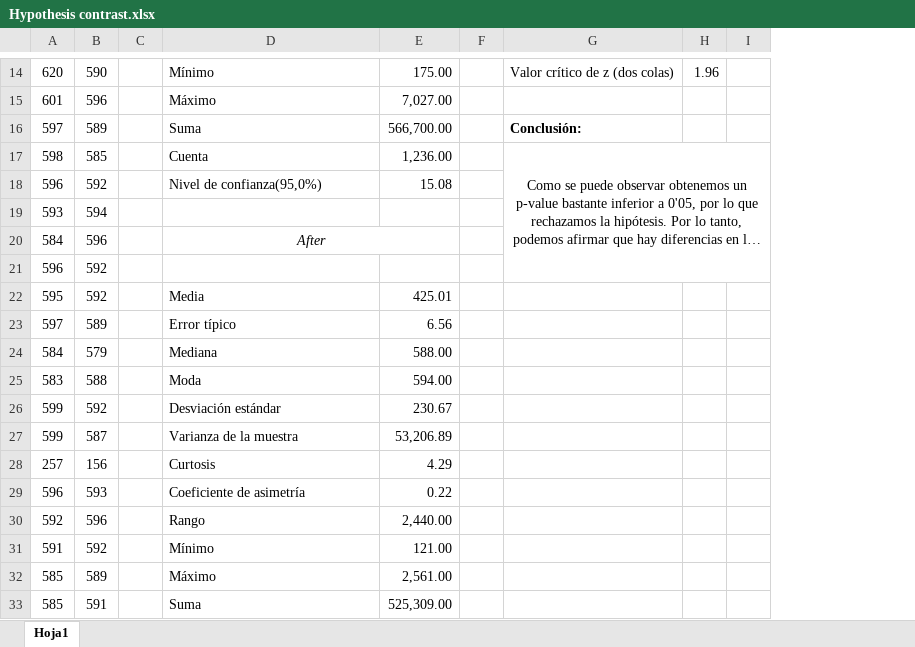
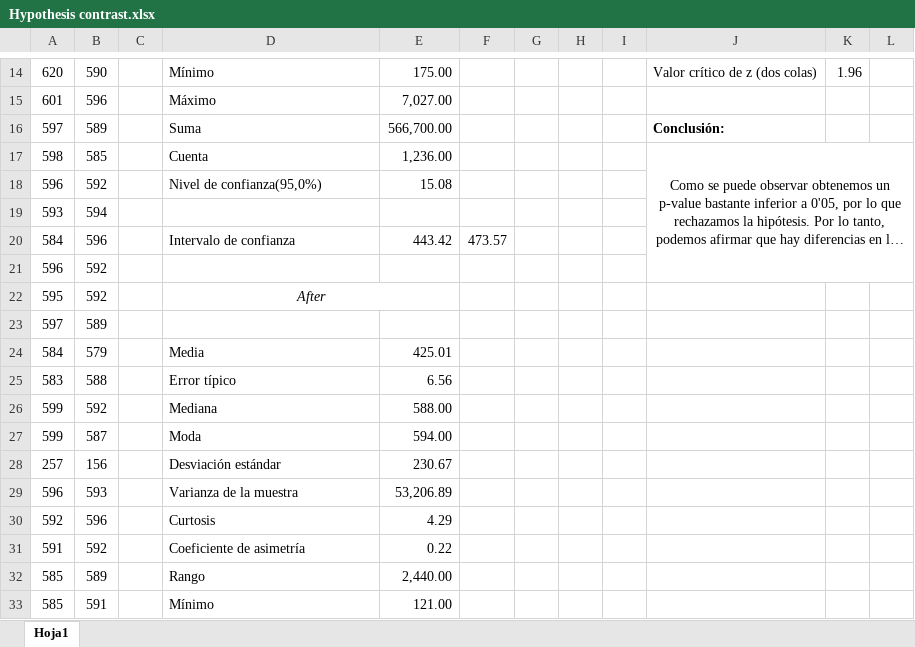
Before and after one commit to adrferfer/D04, an Excel workbook: reports/Hypothesis contrast.xlsx, sheet Hoja1, drawn as a sheet; only a part is shown, gaps mark what is left out; long unchanged cells end in …; values as stored, in another font and other column widths than the file's, no borders; removed rows and columns are numbered as before the commit, all else as after; the diff covers the shown part only; the diff names each change by its address in the sheet, - before the commit and + after, or states it on an @@ line.

Commit message:
Task-002: reports update

```diff
--- a/reports/Hypothesis contrast.xlsx (sheet Hoja1)
+++ b/reports/Hypothesis contrast.xlsx (sheet Hoja1)
+column F, row 20: 473.57
+column H, empty
+column I, empty
-D20: After
+D20: Intervalo de confianza
@@ D20 italic: on → off, alignment: center → left @@
-D20:E20 merged
-E20: (empty)
+E20: 443.42
-D22: Media
+D22: After
@@ D22 italic: off → on, alignment: left → center @@
+D22:E22 merged
-E22: 425.01
+E22: (empty)
-D23: Error típico
+D23: (empty)
-E23: 6.56
+E23: (empty)
-D24: Mediana
+D24: Media
-E24: 588.00
+E24: 425.01
-D25: Moda
+D25: Error típico
-E25: 594.00
+E25: 6.56
-D26: Desviación estándar
+D26: Mediana
-E26: 230.67
+E26: 588.00
-D27: Varianza de la muestra
+D27: Moda
-E27: 53,206.89
+E27: 594.00
-D28: Curtosis
+D28: Desviación estándar
-E28: 4.29
+E28: 230.67
-D29: Coeficiente de asimetría
+D29: Varianza de la muestra
-E29: 0.22
+E29: 53,206.89
-D30: Rango
+D30: Curtosis
-E30: 2,440.00
+E30: 4.29
-D31: Mínimo
+D31: Coeficiente de asimetría
-E31: 121.00
+E31: 0.22
-D32: Máximo
+D32: Rango
-E32: 2,561.00
+E32: 2,440.00
-D33: Suma
+D33: Mínimo
-E33: 525,309.00
+E33: 121.00
```
Also changed, not shown: 10 edited cells elsewhere in this sheet.
